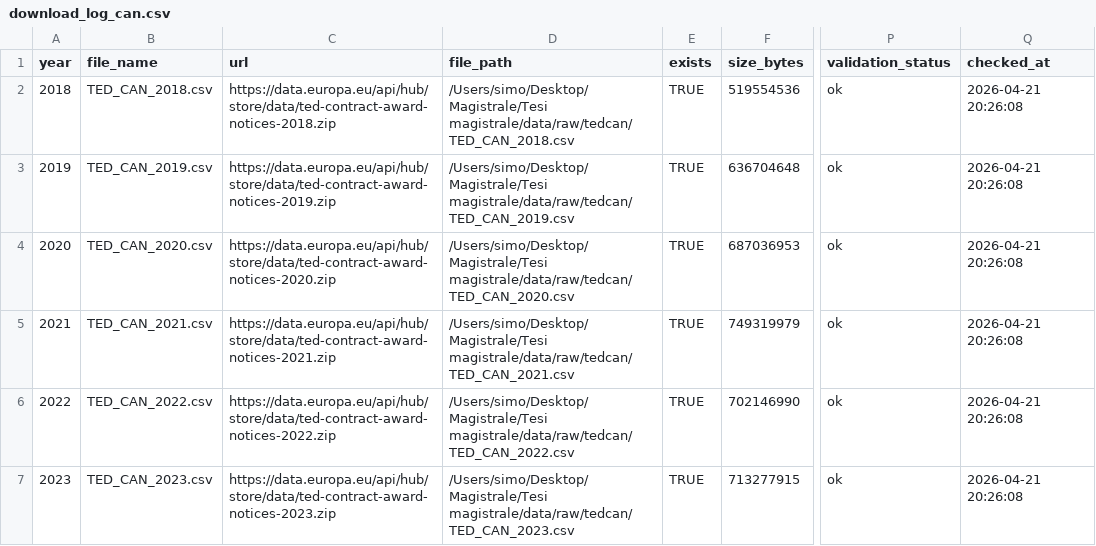
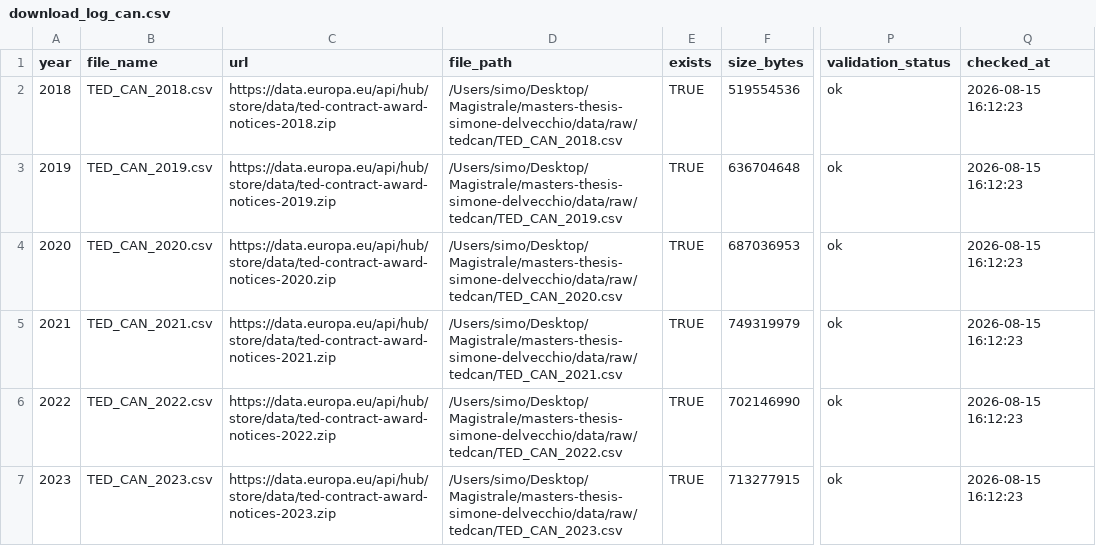
Before and after one commit to Simone-D-01/supplier-evaluation-and-segmentation-in-european-public-procurement, a CSV file: logs/download_log_can.csv, drawn as a sheet; only a part is shown, gaps mark what is left out; the diff names each change by its address in the sheet, - before the commit and + after, or states it on an @@ line.

```diff
--- a/logs/download_log_can.csv
+++ b/logs/download_log_can.csv
-D2 (file_path): /Users/simo/Desktop/Magistrale/Tesi magistrale/data/raw/tedcan/TED_CAN_2018.csv
+D2 (file_path): /Users/simo/Desktop/Magistrale/masters-thesis-simone-delvecchio/data/raw/tedcan/TED_CAN_2018.csv
-Q2:Q7 (checked_at): 2026-04-21 20:26:08
+Q2:Q7 (checked_at): 2026-08-15 16:12:23
-D3 (file_path): /Users/simo/Desktop/Magistrale/Tesi magistrale/data/raw/tedcan/TED_CAN_2019.csv
+D3 (file_path): /Users/simo/Desktop/Magistrale/masters-thesis-simone-delvecchio/data/raw/tedcan/TED_CAN_2019.csv
-D4 (file_path): /Users/simo/Desktop/Magistrale/Tesi magistrale/data/raw/tedcan/TED_CAN_2020.csv
+D4 (file_path): /Users/simo/Desktop/Magistrale/masters-thesis-simone-delvecchio/data/raw/tedcan/TED_CAN_2020.csv
-D5 (file_path): /Users/simo/Desktop/Magistrale/Tesi magistrale/data/raw/tedcan/TED_CAN_2021.csv
+D5 (file_path): /Users/simo/Desktop/Magistrale/masters-thesis-simone-delvecchio/data/raw/tedcan/TED_CAN_2021.csv
-D6 (file_path): /Users/simo/Desktop/Magistrale/Tesi magistrale/data/raw/tedcan/TED_CAN_2022.csv
+D6 (file_path): /Users/simo/Desktop/Magistrale/masters-thesis-simone-delvecchio/data/raw/tedcan/TED_CAN_2022.csv
-D7 (file_path): /Users/simo/Desktop/Magistrale/Tesi magistrale/data/raw/tedcan/TED_CAN_2023.csv
+D7 (file_path): /Users/simo/Desktop/Magistrale/masters-thesis-simone-delvecchio/data/raw/tedcan/TED_CAN_2023.csv
```
Also changed, not shown: output/tables/cluster_labels_main.csv, output/tables/cluster_labels_robust_k4.csv, 55 other files.
